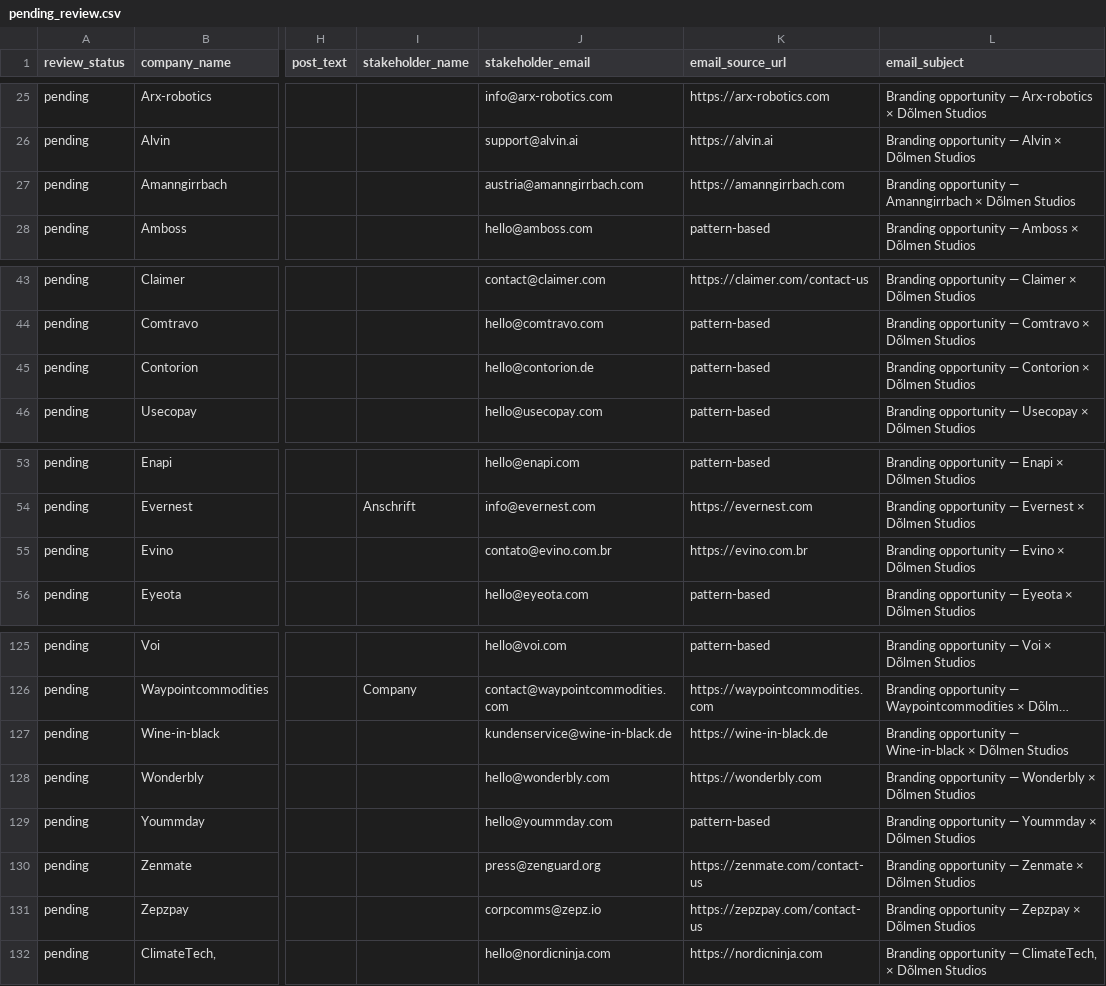
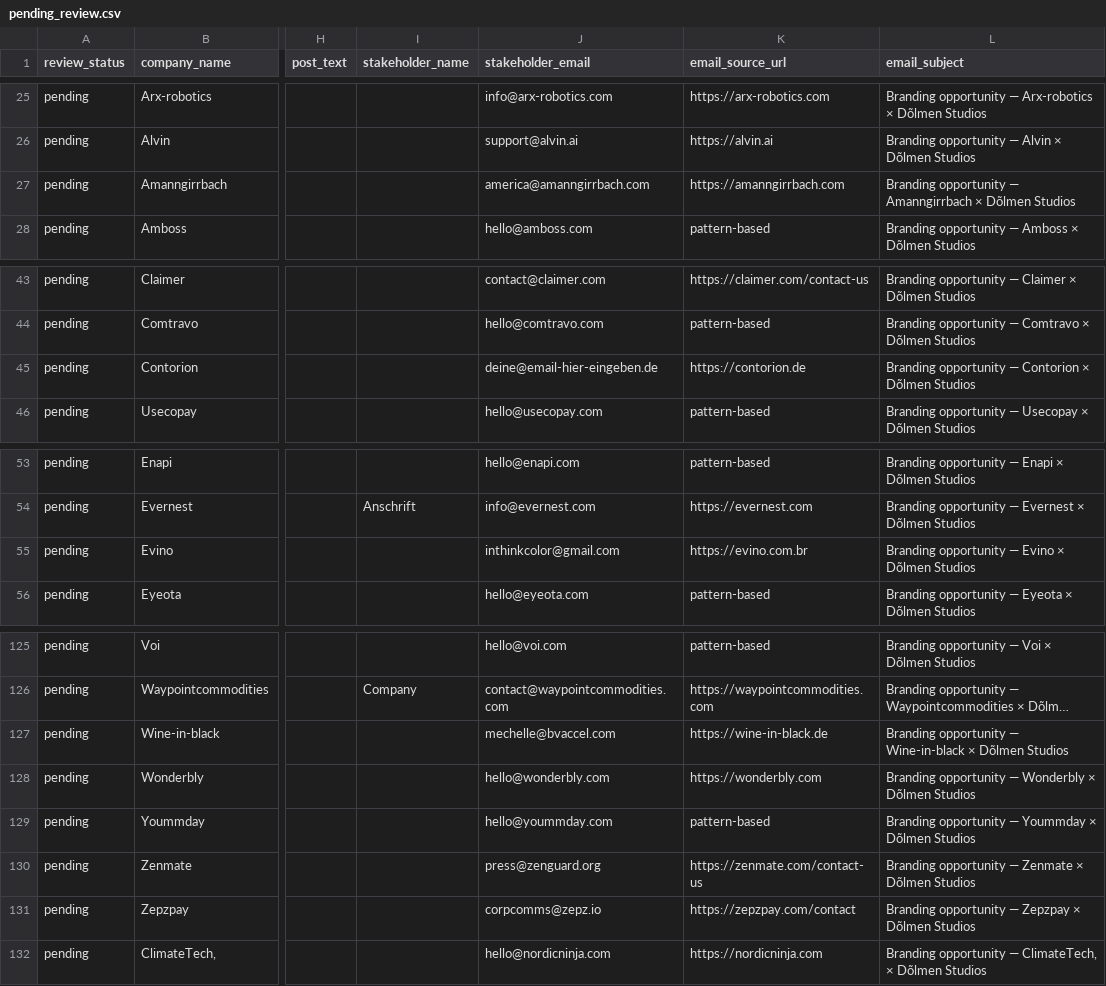
Before and after one commit to soufyec/Workflow-Prospection, a CSV file: review/pending_review.csv, drawn as a sheet; only a part is shown, gaps mark what is left out; long unchanged cells end in …; the diff covers the shown part only; the diff names each change by its address in the sheet, - before the commit and + after, or states it on an @@ line.

```diff
--- a/review/pending_review.csv
+++ b/review/pending_review.csv
-J27 (stakeholder_email): austria@amanngirrbach.com
+J27 (stakeholder_email): america@amanngirrbach.com
-J45 (stakeholder_email): hello@contorion.de
+J45 (stakeholder_email): deine@email-hier-eingeben.de
-K45 (email_source_url): pattern-based
+K45 (email_source_url): https://contorion.de
-J55 (stakeholder_email): contato@evino.com.br
+J55 (stakeholder_email): inthinkcolor@gmail.com
-J127 (stakeholder_email): kundenservice@wine-in-black.de
+J127 (stakeholder_email): mechelle@bvaccel.com
-K131 (email_source_url): https://zepzpay.com/contact-us
+K131 (email_source_url): https://zepzpay.com/contact
```
Also changed, not shown: 1 removed row and 13 edited cells elsewhere in this file.
